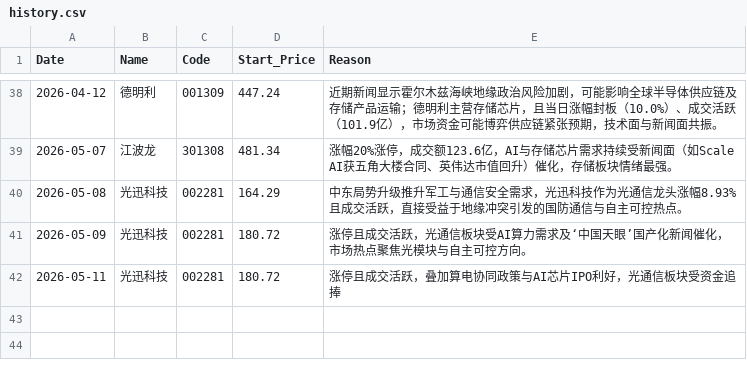
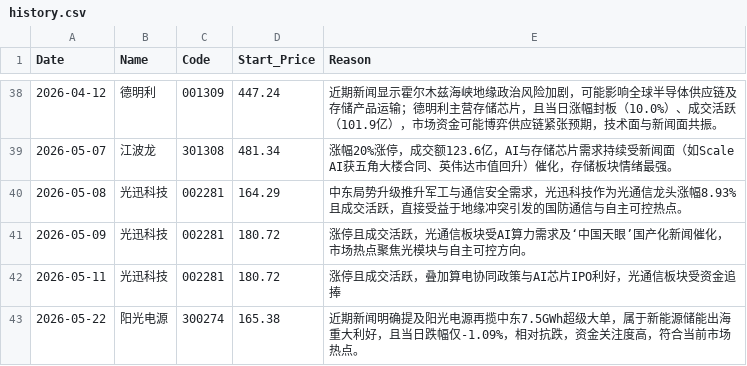
Before and after one commit to nichaoyue035-web/stock-news-action, a CSV file: history.csv, drawn as a sheet; only a part is shown, gaps mark what is left out.

```diff
--- a/history.csv
+++ b/history.csv
@@ -42 +42,2 @@ Date,Name,Code,Start_Price,Reason
 2026-05-11,光迅科技,002281,180.72,涨停且成交活跃，叠加算电协同政策与AI芯片IPO利好，光通信板块受资金追捧
+2026-05-22,阳光电源,300274,165.38,近期新闻明确提及阳光电源再揽中东7.5GWh超级大单，属于新能源储能出海重大利好，且当日跌幅仅-1.09%，相对抗跌，资金关注度高，符合当前市场热点。
```
Also changed, not shown: 1 other file.
